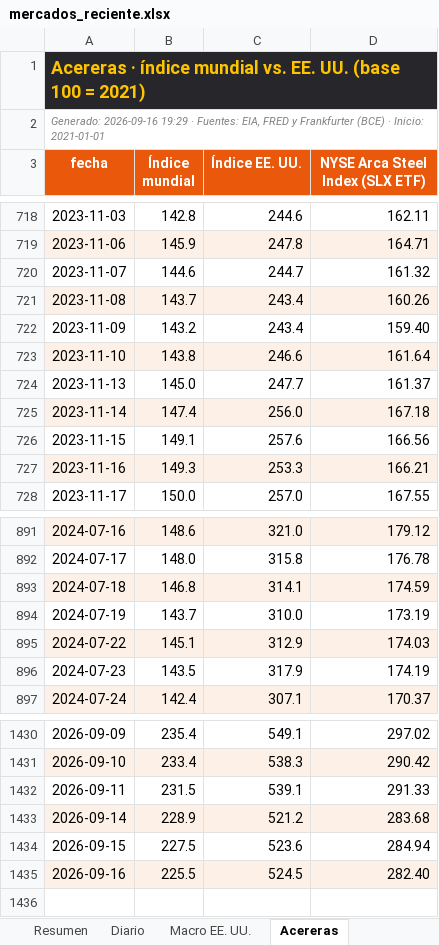
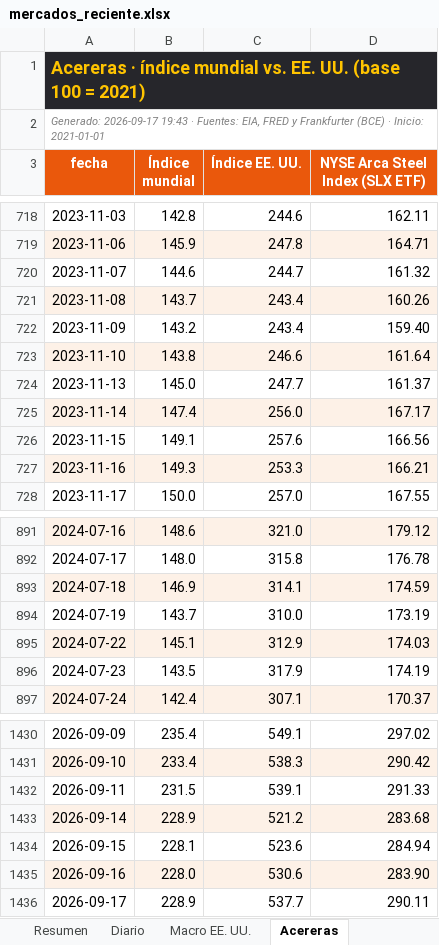
Before and after one commit to benjany2011-sys/Indicators, an Excel workbook: resultados/mercados_reciente.xlsx, sheet Acereras, drawn as a sheet; only a part is shown, gaps mark what is left out; values as stored, in another font and other column widths than the file's, no borders; the diff names each change by its address in the sheet, - before the commit and + after, or states it on an @@ line.

```diff
--- a/resultados/mercados_reciente.xlsx (sheet Acereras)
+++ b/resultados/mercados_reciente.xlsx (sheet Acereras)
-A2 (fecha): Generado: 2026-09-16 19:29 · Fuentes:…
+A2 (fecha): Generado: 2026-09-17 19:43 · Fuentes:…
-D725 (NYSE Arca Steel Index (SLX ETF)): 167.18
+D725 (NYSE Arca Steel Index (SLX ETF)): 167.17
-B893 (Índice mundial): 146.8
+B893 (Índice mundial): 146.9
-B1434 (Índice mundial): 227.5
+B1434 (Índice mundial): 228.1
-B1435 (Índice mundial): 225.5
+B1435 (Índice mundial): 228.0
-C1435 (Índice EE. UU.): 524.5
+C1435 (Índice EE. UU.): 530.6
-D1435 (NYSE Arca Steel Index (SLX ETF)): 282.40
+D1435 (NYSE Arca Steel Index (SLX ETF)): 283.90
+row 1436: 2026-09-17 | 228.9 | 537.7 | 290.11
```
Also changed, not shown: sheet Resumen, sheet Diario, sheet Macro EE. UU., charts or pictures, 5 other files.
